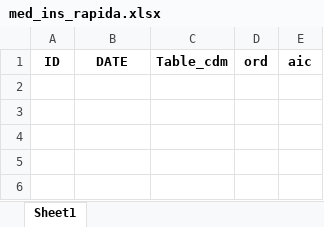
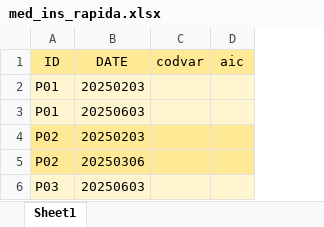
Before and after one commit to CentroRegionaleFVToscana/politerapia, an Excel workbook: i_test/test_D3_coorte_con_bears/med_ins_rapida.xlsx, sheet Sheet1, drawn as a sheet; values as stored, in another font and other column widths than the file's, no borders; removed rows and columns are numbered as before the commit, all else as after; the diff names each change by its address in the sheet, - before the commit and + after, or states it on an @@ line.

```diff
--- a/i_test/test_D3_coorte_con_bears/med_ins_rapida.xlsx (sheet Sheet1)
+++ b/i_test/test_D3_coorte_con_bears/med_ins_rapida.xlsx (sheet Sheet1)
-column C (Table_cdm), empty
-column D (ord), empty
+column C (codvar), empty
@@ A1:B1 fill: none → #FFE994, bold: on → off @@
@@ D1 fill: none → #FFE994, bold: on → off @@
+row 2: P01 | 20250203
+row 3: P01 | 20250603
+row 4: P02 | 20250203
+row 5: P02 | 20250306
+row 6: P03 | 20250603
```
Also changed, not shown: i_test/test_D3_coorte_con_bears/med_anticoag.xlsx, i_test/test_D3_coorte_con_bears/med_anticol.xlsx, 33 other files.
